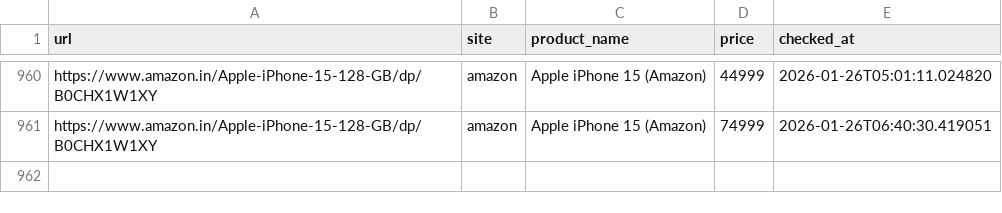
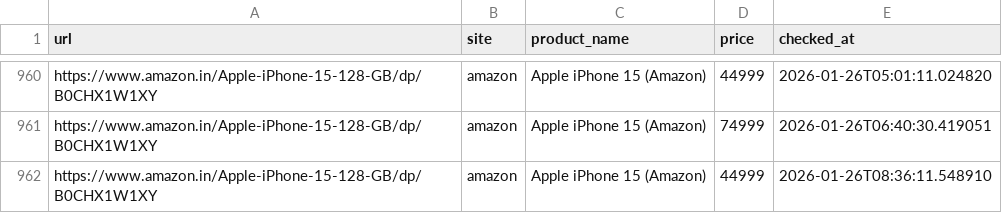
Before and after one commit to abhiramiramadas/Pricehistory, a CSV file: prices.csv, drawn as a sheet; only a part is shown, gaps mark what is left out; the diff names each change by its address in the sheet, - before the commit and + after, or states it on an @@ line.

```diff
--- a/prices.csv
+++ b/prices.csv
+row 962: https://www.amazon.in/Apple-iPhone-15-128-GB/dp/B0CHX1W1XY | amazon | Apple iPhone 15 (Amazon) | 44999 | 2026-01-26T08:36:11.548910
```
Also changed, not shown: 2 other files.
